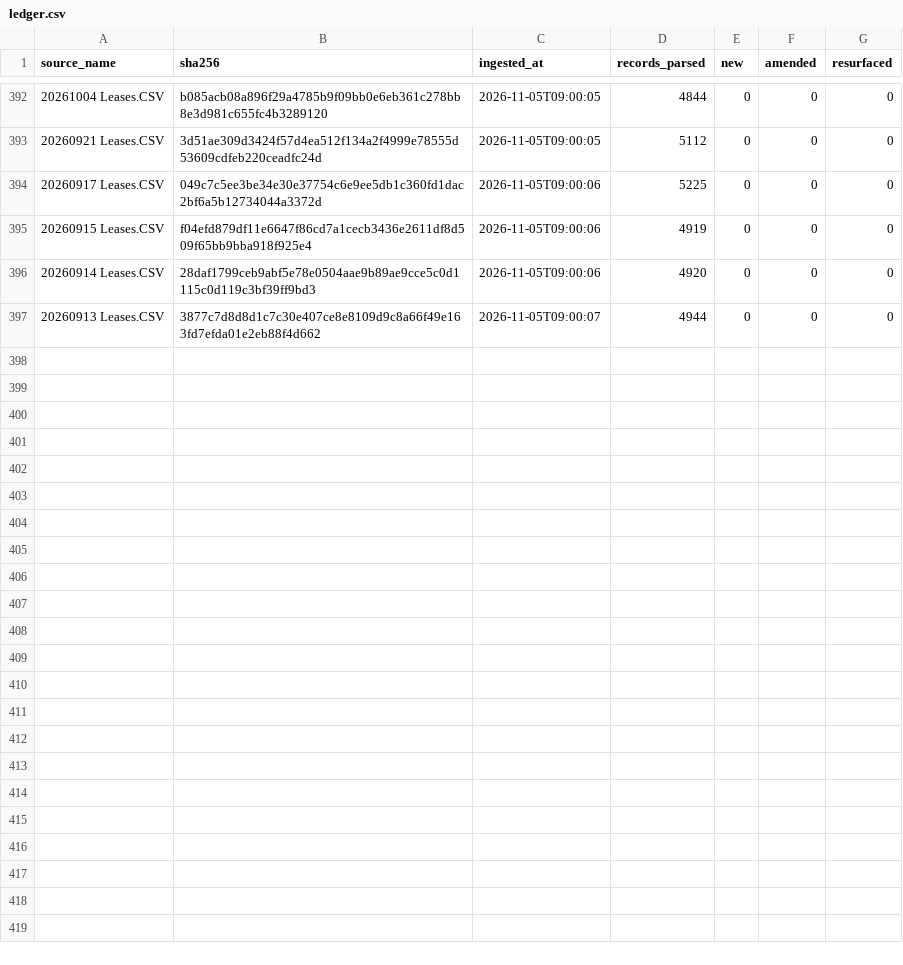
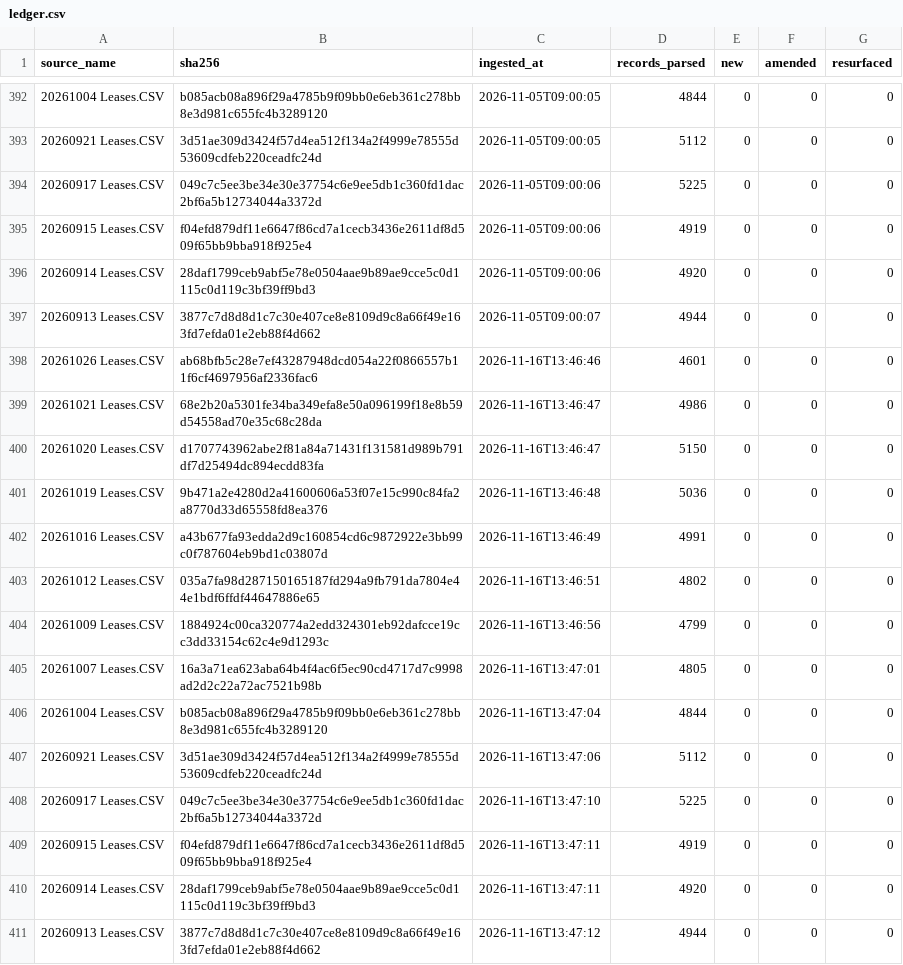
Before and after one commit to mapmaticsgis-maker/gis-permit-intel, a CSV file: data/enverus_leases/ledger.csv, drawn as a sheet; only a part is shown, gaps mark what is left out; the diff names each change by its address in the sheet, - before the commit and + after, or states it on an @@ line.

Commit message:
Enverus lease filings: 2026-11-16

```diff
--- a/data/enverus_leases/ledger.csv
+++ b/data/enverus_leases/ledger.csv
+row 398: 20261026 Leases.CSV | ab68bfb5c28e7ef43287948dcd054a22f0866557b11f6cf4697956af2336fac6 | 2026-11-16T13:46:46 | 4601 | 0 | 0 | 0
+row 399: 20261021 Leases.CSV | 68e2b20a5301fe34ba349efa8e50a096199f18e8b59d54558ad70e35c68c28da | 2026-11-16T13:46:47 | 4986 | 0 | 0 | 0
+row 400: 20261020 Leases.CSV | d1707743962abe2f81a84a71431f131581d989b791df7d25494dc894ecdd83fa | 2026-11-16T13:46:47 | 5150 | 0 | 0 | 0
+row 401: 20261019 Leases.CSV | 9b471a2e4280d2a41600606a53f07e15c990c84fa2a8770d33d65558fd8ea376 | 2026-11-16T13:46:48 | 5036 | 0 | 0 | 0
+row 402: 20261016 Leases.CSV | a43b677fa93edda2d9c160854cd6c9872922e3bb99c0f787604eb9bd1c03807d | 2026-11-16T13:46:49 | 4991 | 0 | 0 | 0
+row 403: 20261012 Leases.CSV | 035a7fa98d287150165187fd294a9fb791da7804e44e1bdf6ffdf44647886e65 | 2026-11-16T13:46:51 | 4802 | 0 | 0 | 0
+row 404: 20261009 Leases.CSV | 1884924c00ca320774a2edd324301eb92dafcce19cc3dd33154c62c4e9d1293c | 2026-11-16T13:46:56 | 4799 | 0 | 0 | 0
+row 405: 20261007 Leases.CSV | 16a3a71ea623aba64b4f4ac6f5ec90cd4717d7c9998ad2d2c22a72ac7521b98b | 2026-11-16T13:47:01 | 4805 | 0 | 0 | 0
+row 406: 20261004 Leases.CSV | b085acb08a896f29a4785b9f09bb0e6eb361c278bb8e3d981c655fc4b3289120 | 2026-11-16T13:47:04 | 4844 | 0 | 0 | 0
+row 407: 20260921 Leases.CSV | 3d51ae309d3424f57d4ea512f134a2f4999e78555d53609cdfeb220ceadfc24d | 2026-11-16T13:47:06 | 5112 | 0 | 0 | 0
+row 408: 20260917 Leases.CSV | 049c7c5ee3be34e30e37754c6e9ee5db1c360fd1dac2bf6a5b12734044a3372d | 2026-11-16T13:47:10 | 5225 | 0 | 0 | 0
+row 409: 20260915 Leases.CSV | f04efd879df11e6647f86cd7a1cecb3436e2611df8d509f65bb9bba918f925e4 | 2026-11-16T13:47:11 | 4919 | 0 | 0 | 0
+row 410: 20260914 Leases.CSV | 28daf1799ceb9abf5e78e0504aae9b89ae9cce5c0d1115c0d119c3bf39ff9bd3 | 2026-11-16T13:47:11 | 4920 | 0 | 0 | 0
+row 411: 20260913 Leases.CSV | 3877c7d8d8d1c7c30e407ce8e8109d9c8a66f49e163fd7efda01e2eb88f4d662 | 2026-11-16T13:47:12 | 4944 | 0 | 0 | 0
```
Also changed, not shown: 2 other files.
